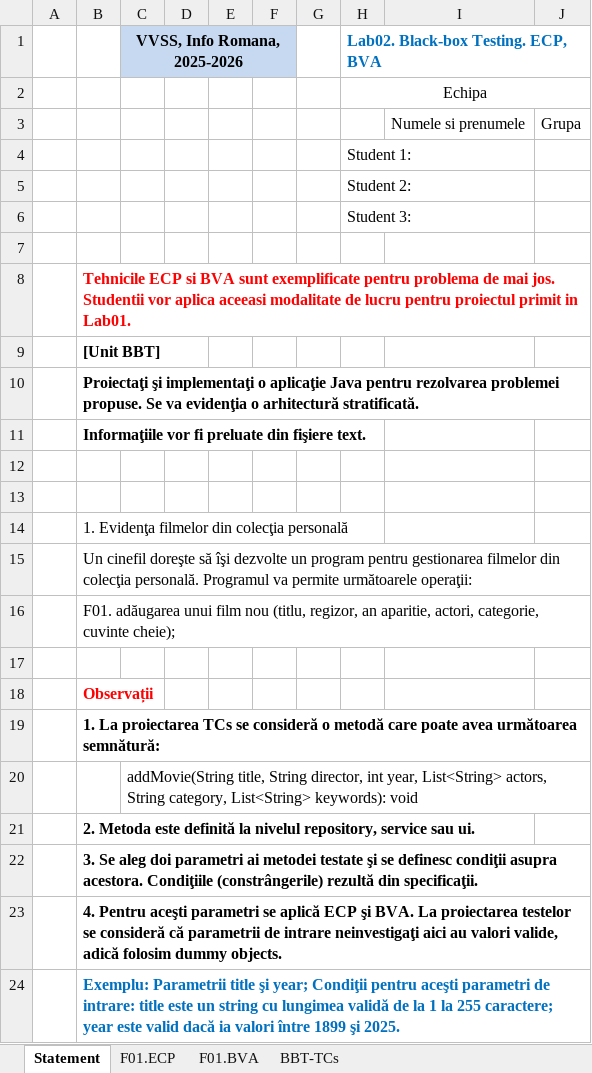
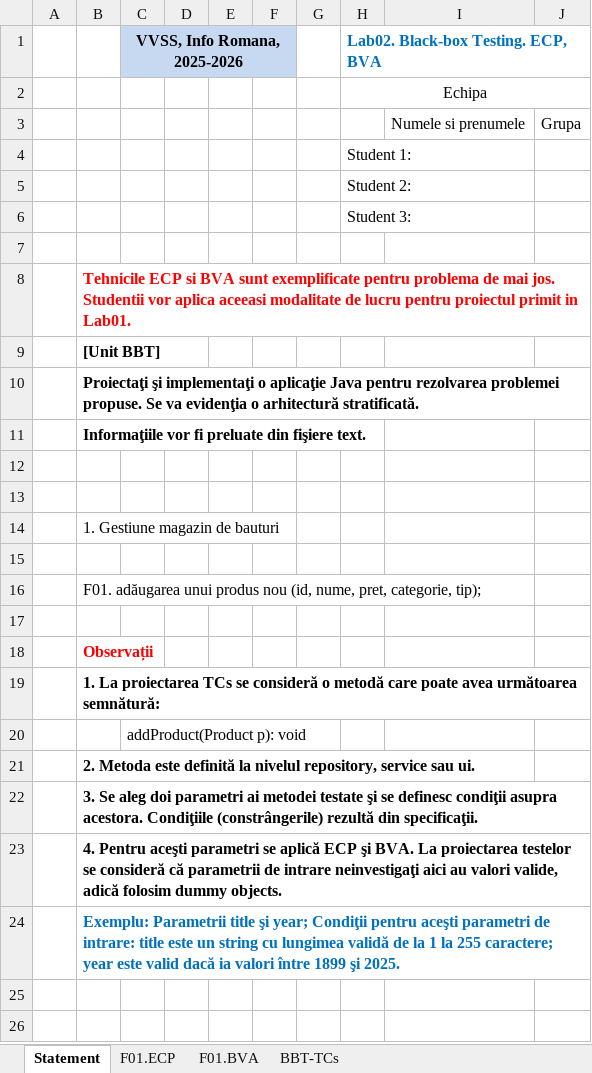
Before and after one commit to NegreaRazvan/VVSS, an Excel workbook: docs/Lab02/Lab02_BBT_TCs_Form.xlsx, sheet Statement, drawn as a sheet; values as stored, in another font and other column widths than the file's, no borders; the diff names each change by its address in the sheet, - before the commit and + after, or states it on an @@ line.

Commit message:
Added feature specification

```diff
--- a/docs/Lab02/Lab02_BBT_TCs_Form.xlsx (sheet Statement)
+++ b/docs/Lab02/Lab02_BBT_TCs_Form.xlsx (sheet Statement)
-B14: 1. Evidenţa filmelor din colecţia personală
+B14: 1. Gestiune magazin de bauturi
-B15: Un cinefil doreşte să îşi dezvolte un program pentru gestionarea filmelor din colecţia personală. Programul va permite următoarele operaţii:
+B15: (empty)
-B16: …adăugarea unui film nou (titlu, regizor, an aparitie, actori, categorie, cuvinte cheie);
+B16: …adăugarea unui produs nou (id, nume, pret, categorie, tip);
-C20 (VVSS, Info Romana, 2025-2026): addMovie(String title, String director, int year, List<String> actors, String category, List<String> keywords): void
+C20 (VVSS, Info Romana, 2025-2026): addProduct(Product p): void
```
